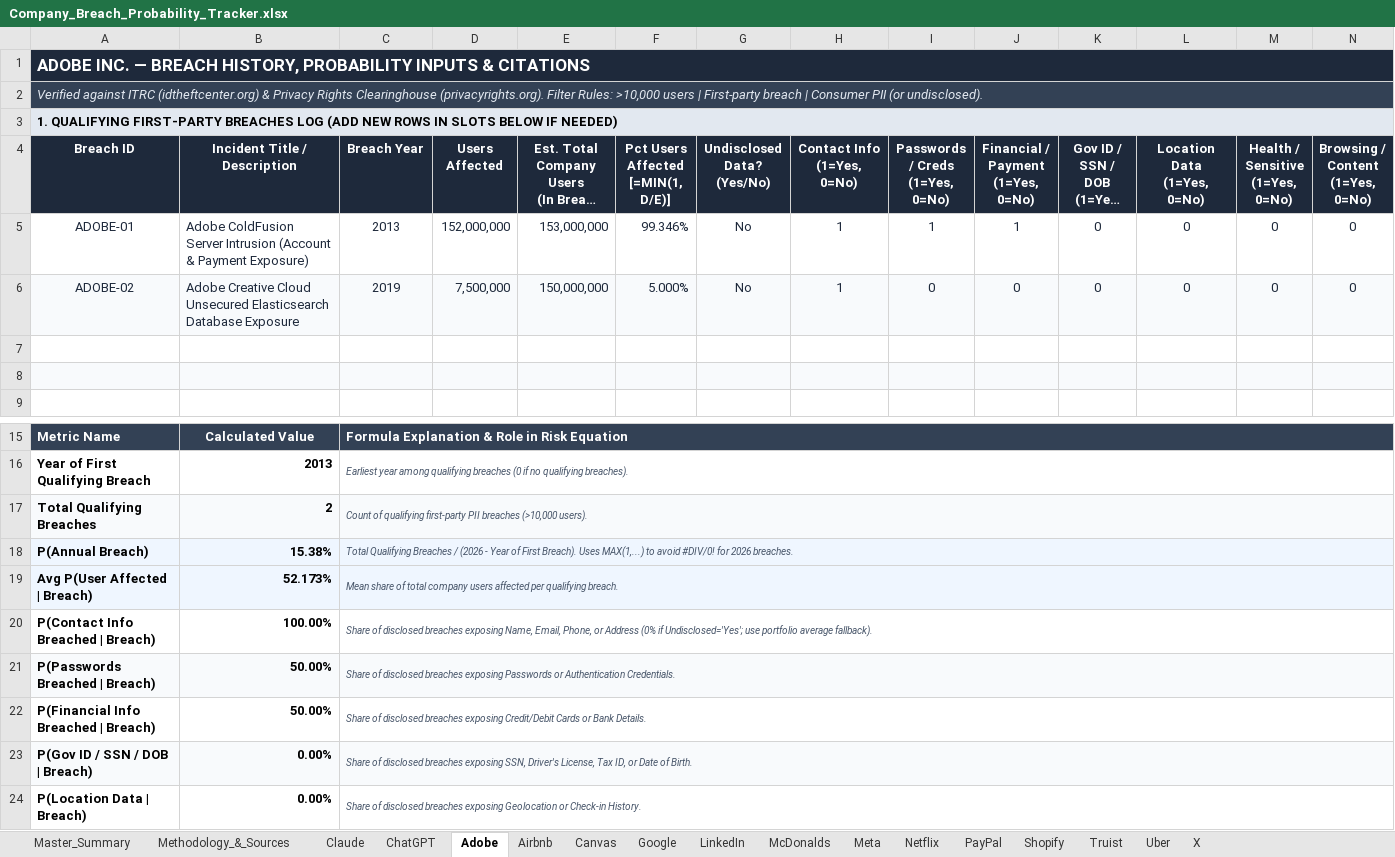
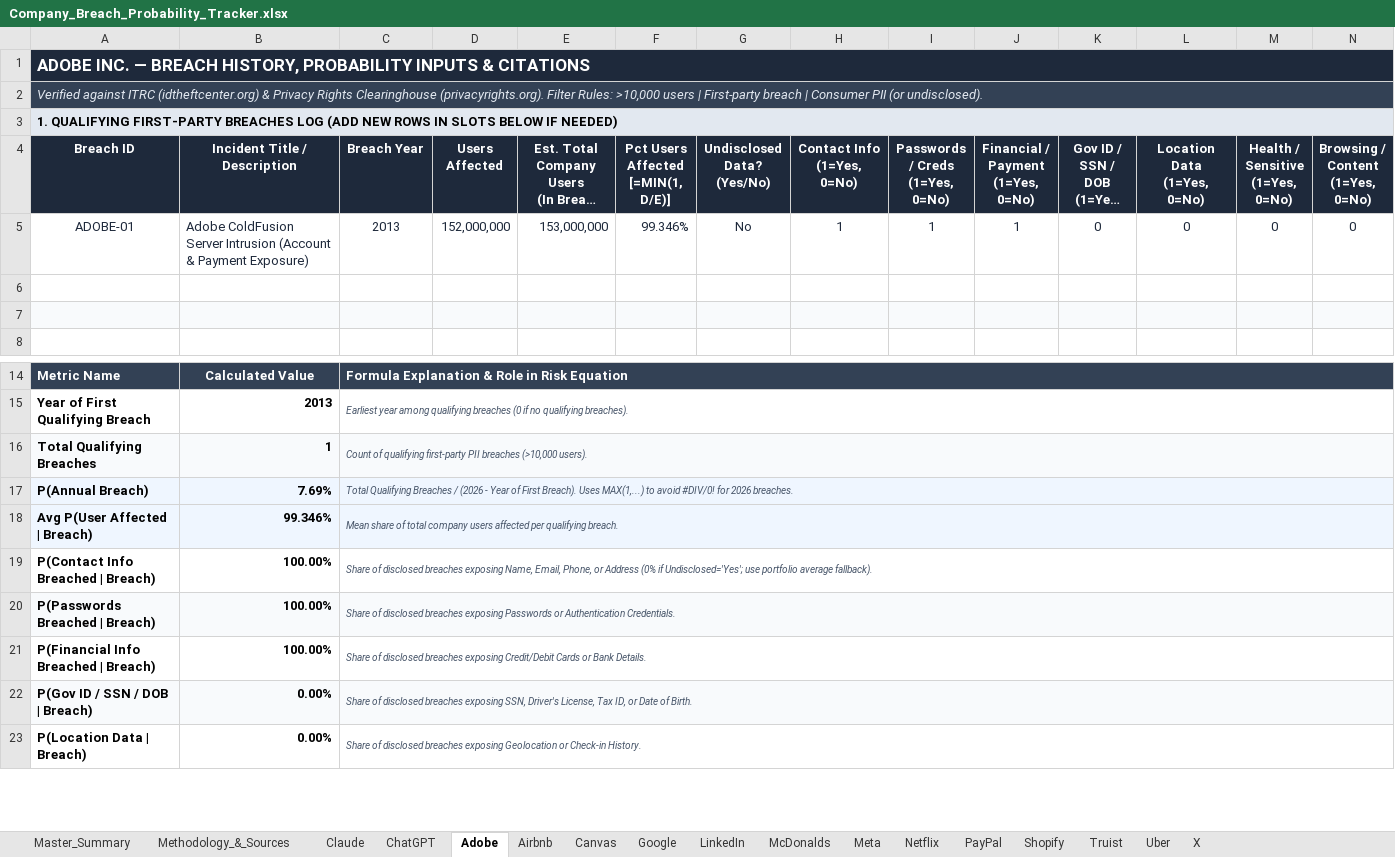
Before and after one commit to frozensriracha/COSC469FinalProject, an Excel workbook: Company_Breach_Probability_Tracker.xlsx, sheet Adobe, drawn as a sheet; only a part is shown, gaps mark what is left out; long unchanged cells end in …; values as stored, in another font and other column widths than the file's, no borders; removed rows and columns are numbered as before the commit, all else as after; rows hold the shown columns only; the diff names each change by its address in the sheet, - before the commit and + after, or states it on an @@ line.

```diff
--- a/Company_Breach_Probability_Tracker.xlsx (sheet Adobe)
+++ b/Company_Breach_Probability_Tracker.xlsx (sheet Adobe)
-row 6: ADOBE-02 | Adobe Creative Cloud Unsecured Elasticsearch Database Exposure | 2019 | 7,500,000 | 150,000,000 | 5.000% | No | 1 | 0 | 0 | 0 | 0 | 0 | 0
-B16 (Incident Title / Description): 2
+B16 (Incident Title / Description): 1
-B17 (Incident Title / Description): 15.38%
+B17 (Incident Title / Description): 7.69%
-B18 (Incident Title / Description): 52.173%
+B18 (Incident Title / Description): 99.346%
-B20:B21 (Incident Title / Description): 50.00%
+B20:B21 (Incident Title / Description): 100.00%
```
Also changed, not shown: sheet Meta, sheet Master_Summary, sheet Google, sheet X, sheet LinkedIn, formulas that keep their value, charts or pictures.
